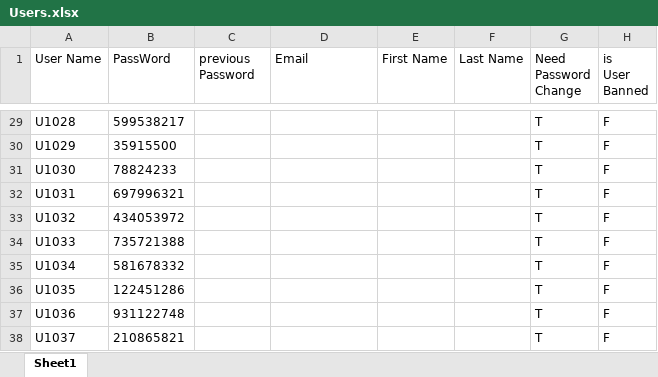
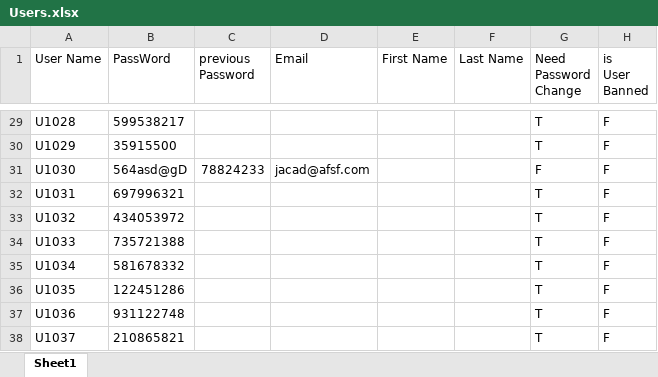
Before and after one commit to mjavadtatari/mini-os-project, an Excel workbook: Users.xlsx, sheet Sheet1, drawn as a sheet; only a part is shown, gaps mark what is left out; values as stored, in another font and other column widths than the file's, no borders; the diff names each change by its address in the sheet, - before the commit and + after, or states it on an @@ line.

```diff
--- a/Users.xlsx (sheet Sheet1)
+++ b/Users.xlsx (sheet Sheet1)
-B31 (PassWord): 78824233
+B31 (PassWord): 564asd@gD
-C31 (previous Password): (empty)
+C31 (previous Password): 78824233
-D31 (Email): (empty)
+D31 (Email): jacad@afsf.com
-G31 (Need Password Change): T
+G31 (Need Password Change): F
```
Also changed, not shown: root/administrator/logs_file.xlsx, 2 other files.
